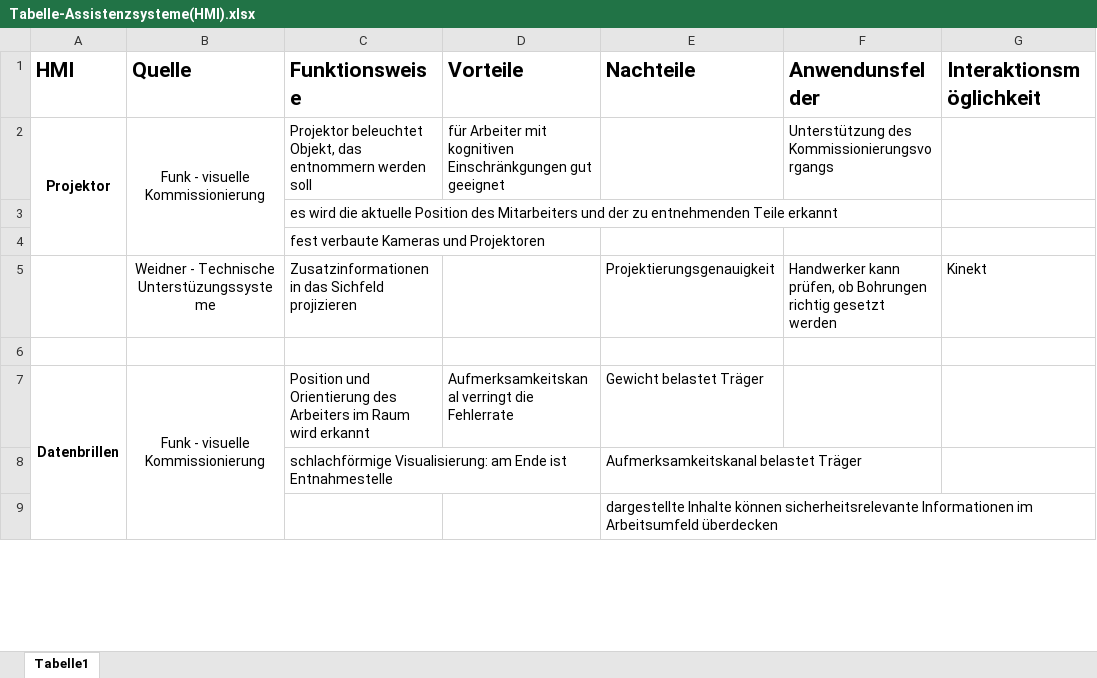
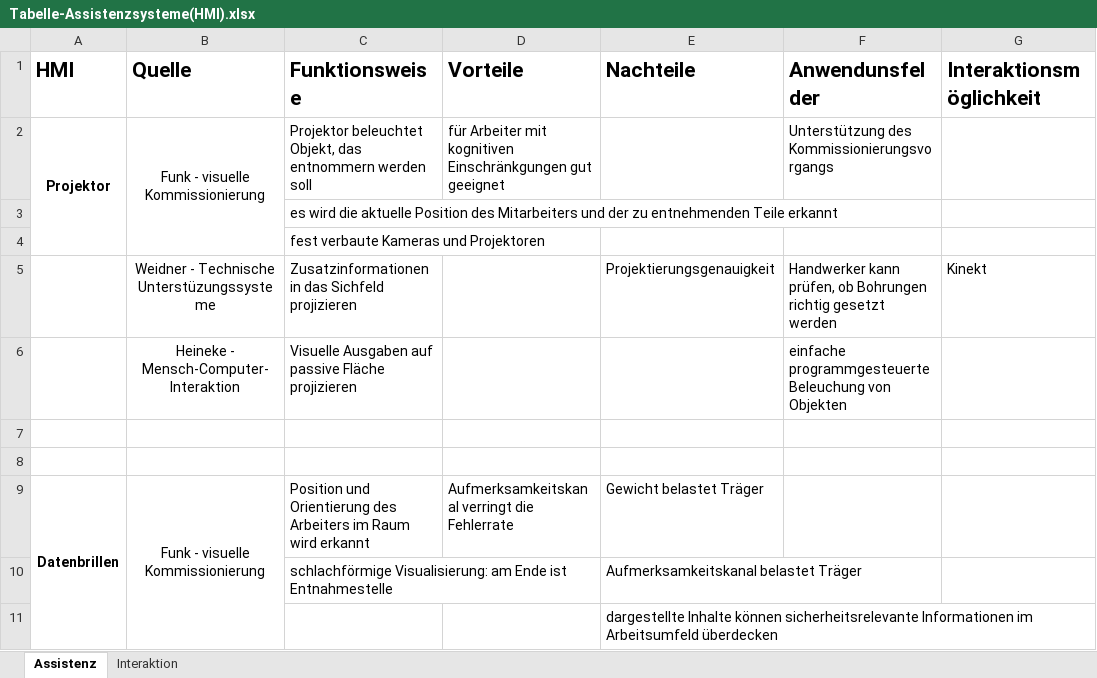
Before and after one commit to Ral3007/Diplomarbeit, an Excel workbook: Dokumente/Notizen/2_StandDerTechnik/Tabelle-Assistenzsysteme(HMI).xlsx, sheet Assistenz, drawn as a sheet; only a part is shown; values as stored, in another font and other column widths than the file's, no borders; the diff covers the shown part only; the diff names each change by its address in the sheet, - before the commit and + after, or states it on an @@ line.

Commit message:
edited Tabelle Assistenzsysteme

```diff
--- a/Dokumente/Notizen/2_StandDerTechnik/Tabelle-Assistenzsysteme(HMI).xlsx (sheet Assistenz)
+++ b/Dokumente/Notizen/2_StandDerTechnik/Tabelle-Assistenzsysteme(HMI).xlsx (sheet Assistenz)
-sheet tab: Tabelle1
+sheet tab: Assistenz
+sheet tab: Interaktion
+row 6:  | Heineke - Mensch-Computer-Interaktion | Visuelle Ausgaben auf passive Fläche projizieren |  |  | einfache programmgesteuerte Beleuchung von Objekten
+row 7: (empty)
```
Also changed, not shown: 2 added rows, 1 removed row, 11 edited cells, cell formats and merged cells elsewhere in this sheet, 40 other files.
